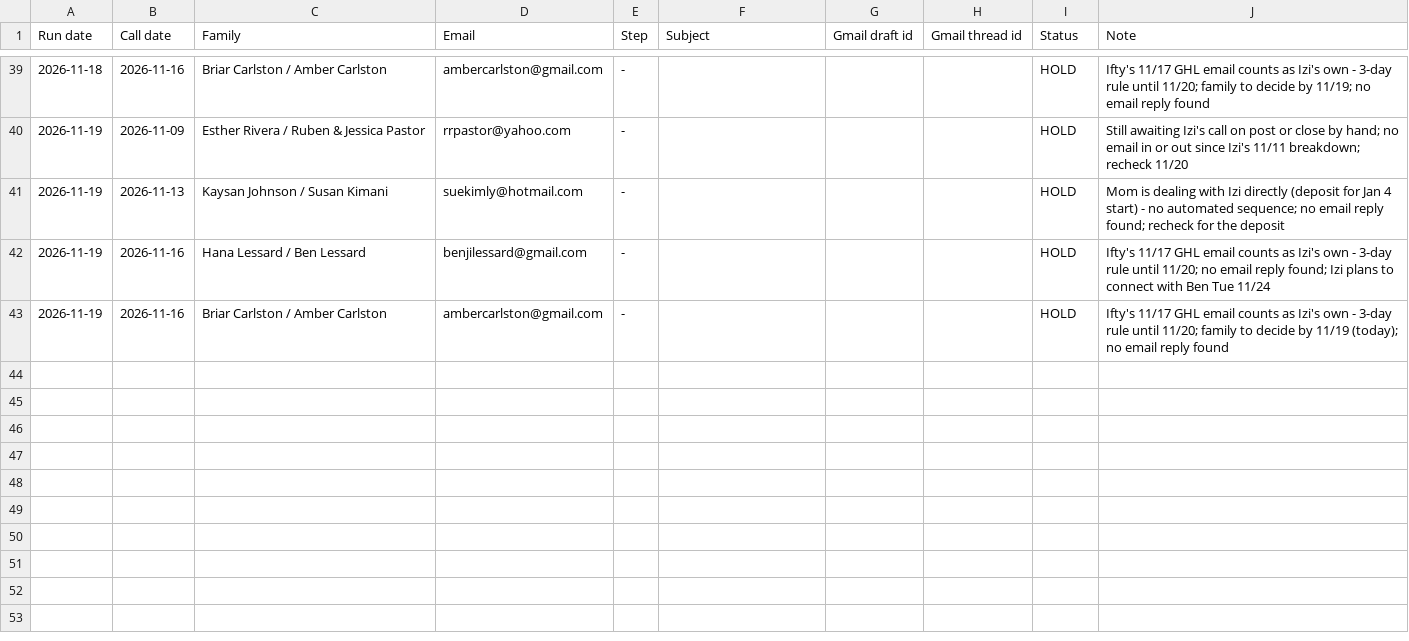
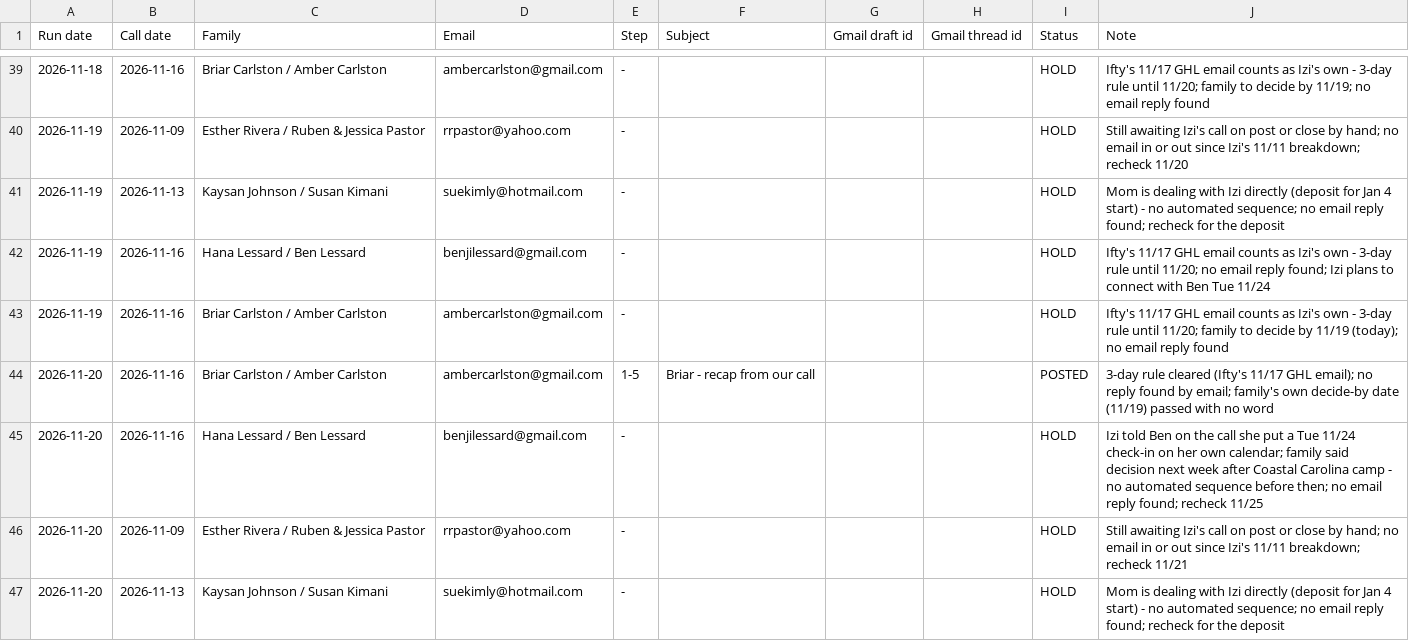
Before and after one commit to PushTheGoal/push-the-goal, a CSV file: sales/follow-up-log.csv, drawn as a sheet; only a part is shown, gaps mark what is left out; the diff names each change by its address in the sheet, - before the commit and + after, or states it on an @@ line.

```diff
--- a/sales/follow-up-log.csv
+++ b/sales/follow-up-log.csv
+row 44: 2026-11-20 | 2026-11-16 | Briar Carlston / Amber Carlston | ambercarlston@gmail.com | 1-5 | Briar - recap from our call |  |  | POSTED | 3-day rule cleared (Ifty's 11/17 GHL email); no reply found by email; family's own decide-by date (11/19) passed with no word
+row 45: 2026-11-20 | 2026-11-16 | Hana Lessard / Ben Lessard | benjilessard@gmail.com | - |  |  |  | HOLD | Izi told Ben on the call she put a Tue 11/24 check-in on her own calendar; family said decision next week after Coastal Carolina camp - no automated sequence before then; no email reply found; recheck 11/25
+row 46: 2026-11-20 | 2026-11-09 | Esther Rivera / Ruben & Jessica Pastor | rrpastor@yahoo.com | - |  |  |  | HOLD | Still awaiting Izi's call on post or close by hand; no email in or out since Izi's 11/11 breakdown; recheck 11/21
+row 47: 2026-11-20 | 2026-11-13 | Kaysan Johnson / Susan Kimani | suekimly@hotmail.com | - |  |  |  | HOLD | Mom is dealing with Izi directly (deposit for Jan 4 start) - no automated sequence; no email reply found; recheck for the deposit
```
